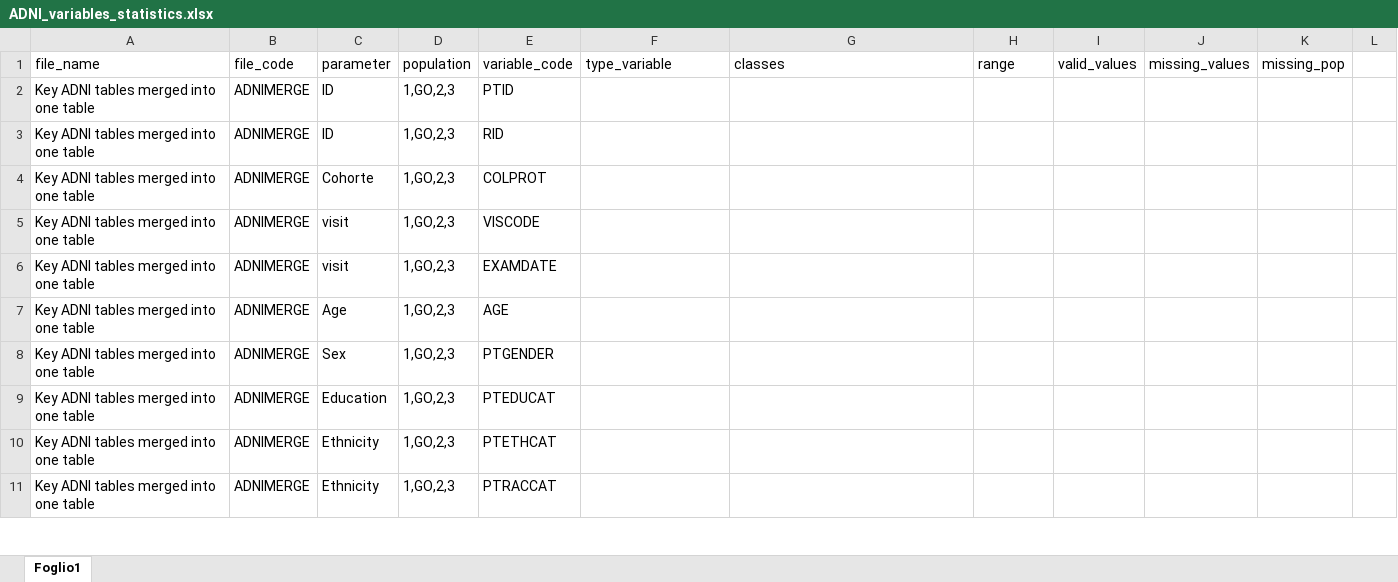
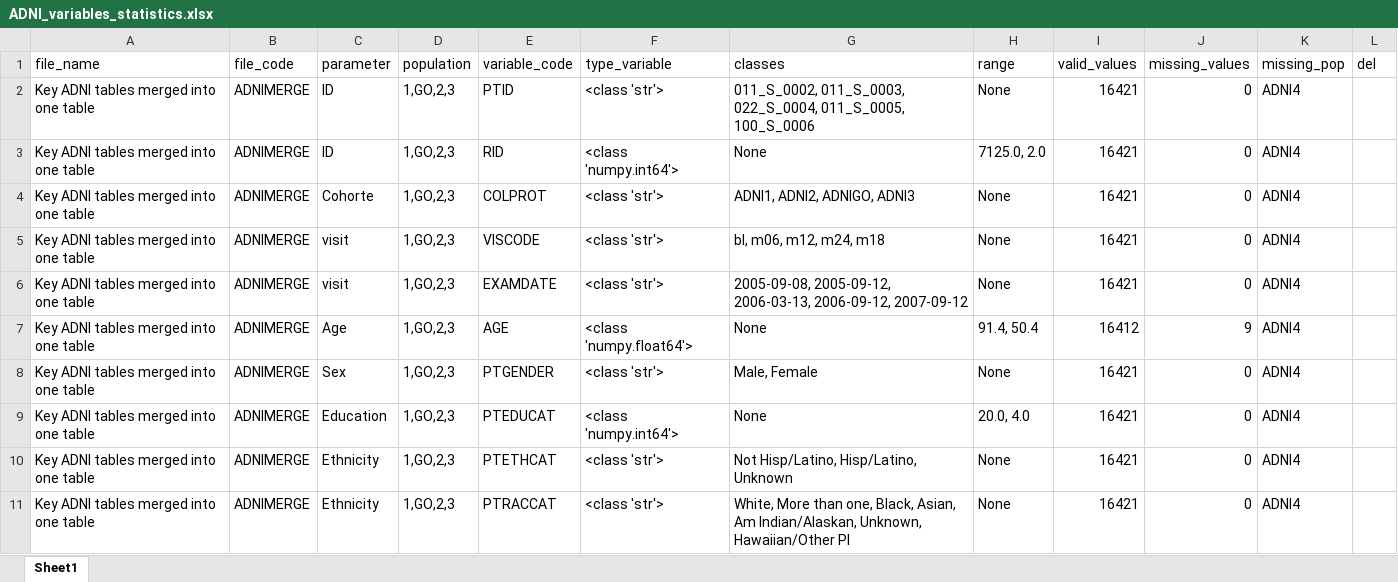
Before and after one commit to ifabfoundation/AIND, an Excel workbook: WP-2/Data_cleaning/ADNI_variables_statistics.xlsx, sheet Sheet1, drawn as a sheet; only a part is shown; values as stored, in another font and other column widths than the file's, no cell formats; the diff covers the shown part only; the diff names each change by its address in the sheet, - before the commit and + after, or states it on an @@ line.

Commit message:
aggiornamento precedente versione, salvataggio modifiche excel e automatizzazione pe tutti i file scaricati e ottenuti dalla query

```diff
--- a/WP-2/Data_cleaning/ADNI_variables_statistics.xlsx (sheet Sheet1)
+++ b/WP-2/Data_cleaning/ADNI_variables_statistics.xlsx (sheet Sheet1)
-sheet tab: Foglio1
+sheet tab: Sheet1
-L1: (empty)
+L1: del
-F2 (type_variable): (empty)
+F2 (type_variable): <class 'str'>
-G2 (classes): (empty)
+G2 (classes): 011_S_0002, 011_S_0003, 022_S_0004, 011_S_0005, 100_S_0006
-H2 (range): (empty)
+H2 (range): None
-I2:I6 (valid_values): (empty)
+I2:I6 (valid_values): 16421
-J2:J6 (missing_values): (empty)
+J2:J6 (missing_values): 0
-K2:K11 (missing_pop): (empty)
+K2:K11 (missing_pop): ADNI4
-F3 (type_variable): (empty)
+F3 (type_variable): <class 'numpy.int64'>
-G3 (classes): (empty)
+G3 (classes): None
-H3 (range): (empty)
+H3 (range): 7125.0, 2.0
-F4:F6 (type_variable): (empty)
+F4:F6 (type_variable): <class 'str'>
-G4 (classes): (empty)
+G4 (classes): ADNI1, ADNI2, ADNIGO, ADNI3
-H4:H6 (range): (empty)
+H4:H6 (range): None
-G5 (classes): (empty)
+G5 (classes): bl, m06, m12, m24, m18
-G6 (classes): (empty)
+G6 (classes): 2005-09-08, 2005-09-12, 2006-03-13, 2006-09-12, 2007-09-12
-F7 (type_variable): (empty)
+F7 (type_variable): <class 'numpy.float64'>
-G7 (classes): (empty)
+G7 (classes): None
-H7 (range): (empty)
+H7 (range): 91.4, 50.4
-I7 (valid_values): (empty)
+I7 (valid_values): 16412
-J7 (missing_values): (empty)
+J7 (missing_values): 9
-F8 (type_variable): (empty)
+F8 (type_variable): <class 'str'>
-G8 (classes): (empty)
+G8 (classes): Male, Female
-H8 (range): (empty)
+H8 (range): None
-I8:I11 (valid_values): (empty)
+I8:I11 (valid_values): 16421
-J8:J11 (missing_values): (empty)
+J8:J11 (missing_values): 0
-F9 (type_variable): (empty)
+F9 (type_variable): <class 'numpy.int64'>
-G9 (classes): (empty)
+G9 (classes): None
-H9 (range): (empty)
+H9 (range): 20.0, 4.0
-F10:F11 (type_variable): (empty)
+F10:F11 (type_variable): <class 'str'>
-G10 (classes): (empty)
+G10 (classes): Not Hisp/Latino, Hisp/Latino, Unknown
-H10:H11 (range): (empty)
+H10:H11 (range): None
-G11 (classes): (empty)
+G11 (classes): White, More than one, Black, Asian, Am Indian/Alaskan, Unknown, Hawaiian/Other PI
```
Also changed, not shown: 2 removed rows and 204 edited cells elsewhere in this sheet, cell formats, 1 other file.
